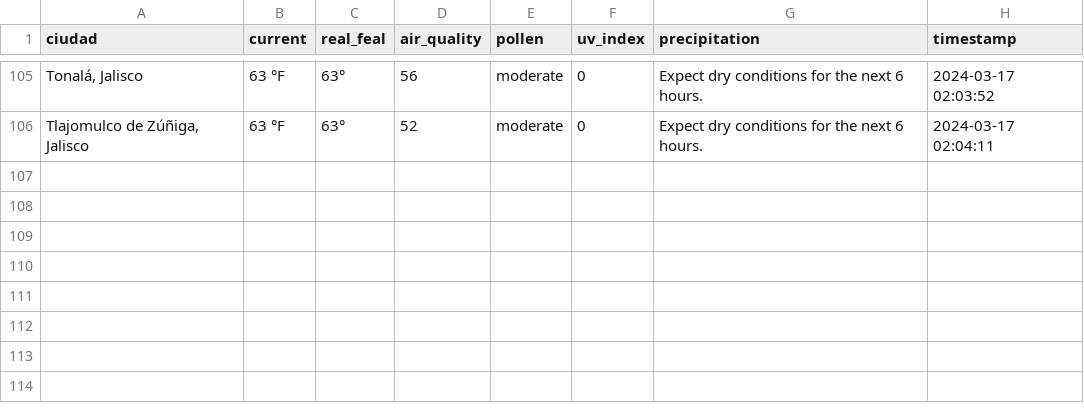
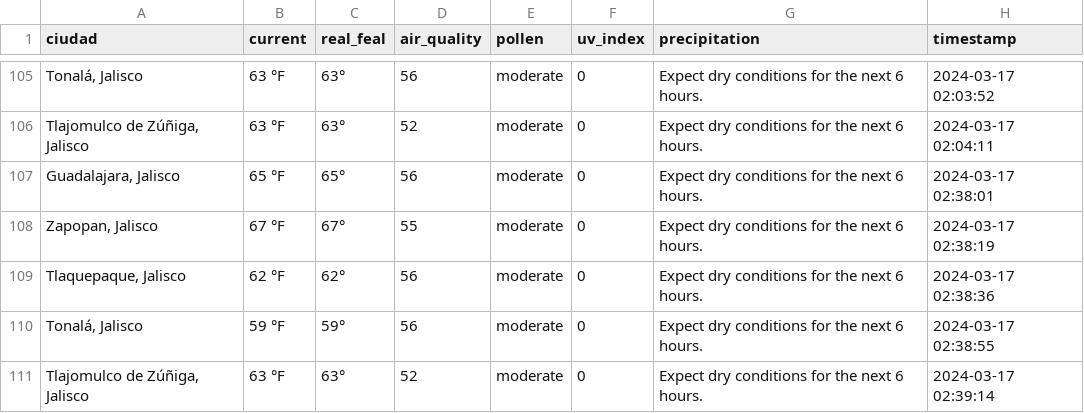
Before and after one commit to AraceliAG/ServiciosWeb, a CSV file: datos_exportados.csv, drawn as a sheet; only a part is shown, gaps mark what is left out.

Commit message:
.
.

```diff
--- a/datos_exportados.csv
+++ b/datos_exportados.csv
@@ -106 +106,6 @@ ciudad,current,real_feal,air_quality,pollen,uv_index,precipitation,timestamp
 "Tlajomulco de Zúñiga, Jalisco",63 °F,63°,52,moderate,0,Expect dry conditions for the next 6 hours.,2024-03-17 02:04:11
+"Guadalajara, Jalisco",65 °F,65°,56,moderate,0,Expect dry conditions for the next 6 hours.,2024-03-17 02:38:01
+"Zapopan, Jalisco",67 °F,67°,55,moderate,0,Expect dry conditions for the next 6 hours.,2024-03-17 02:38:19
+"Tlaquepaque, Jalisco",62 °F,62°,56,moderate,0,Expect dry conditions for the next 6 hours.,2024-03-17 02:38:36
+"Tonalá, Jalisco",59 °F,59°,56,moderate,0,Expect dry conditions for the next 6 hours.,2024-03-17 02:38:55
+"Tlajomulco de Zúñiga, Jalisco",63 °F,63°,52,moderate,0,Expect dry conditions for the next 6 hours.,2024-03-17 02:39:14
```
